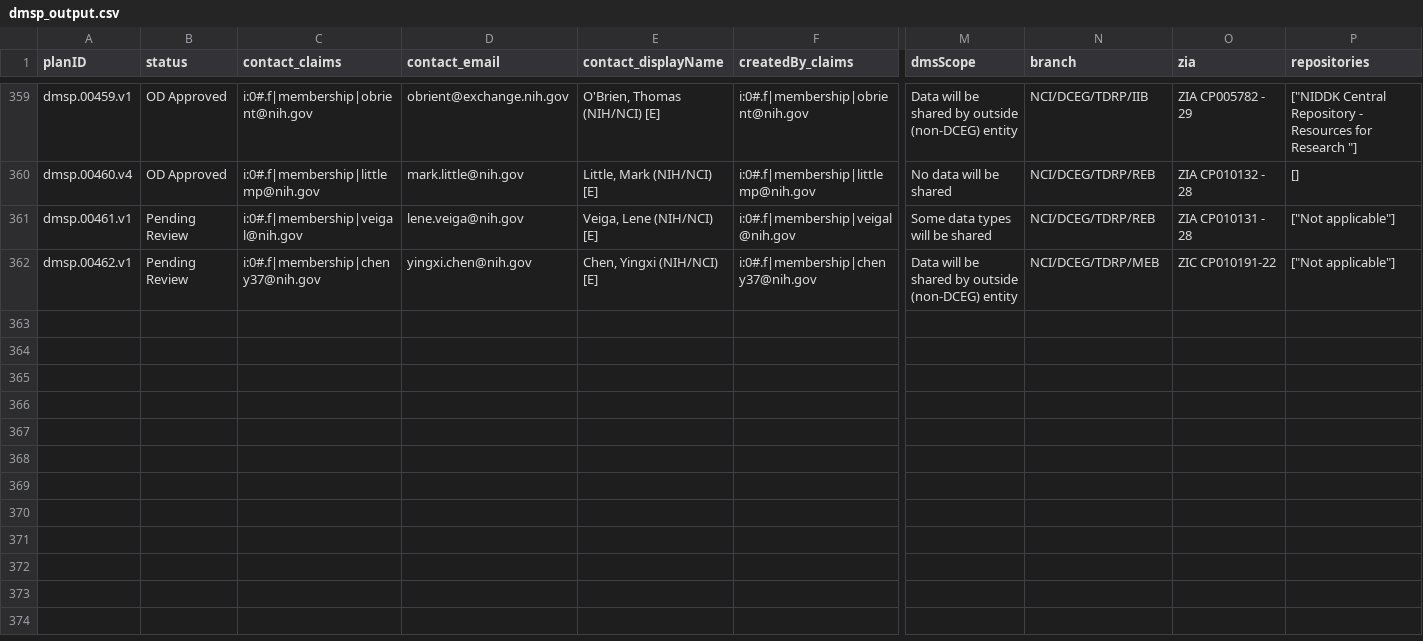
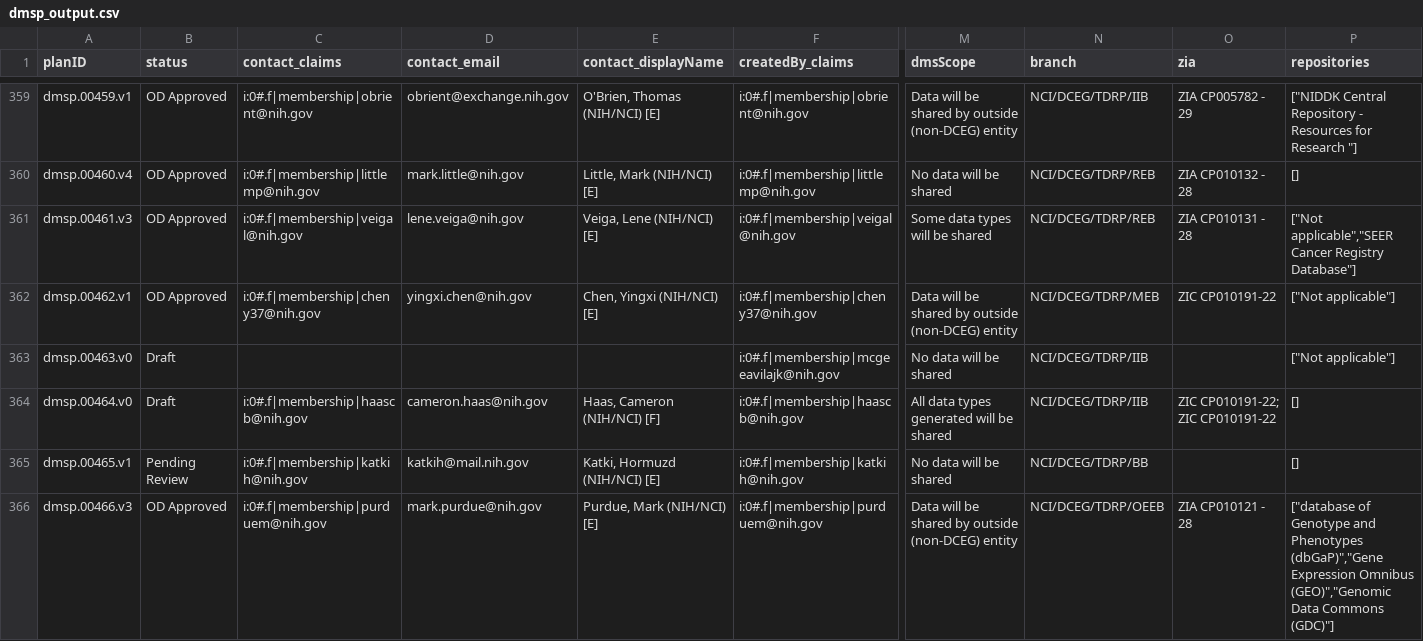
Before and after one commit to episphere/dataplatform, a CSV file: imports/dmsp_output.csv, drawn as a sheet; only a part is shown, gaps mark what is left out; rows hold the shown columns only; the diff covers the shown part only; the diff names each change by its address in the sheet, - before the commit and + after, or states it on an @@ line.

Commit message:
Update dmsp_output.csv

```diff
--- a/imports/dmsp_output.csv
+++ b/imports/dmsp_output.csv
-A361 (planID): dmsp.00461.v1
+A361 (planID): dmsp.00461.v3
-B361:B362 (status): Pending Review
+B361:B362 (status): OD Approved
-P361 (repositories): ["Not applicable"]
+P361 (repositories): ["Not applicable","SEER Cancer Registry Database"]
+row 363: dmsp.00463.v0 | Draft |  |  |  | i:0#.f|membership|mcgeeavilajk@nih.gov | No data will be shared | NCI/DCEG/TDRP/IIB |  | ["Not applicable"]
+row 364: dmsp.00464.v0 | Draft | i:0#.f|membership|haascb@nih.gov | cameron.haas@nih.gov | Haas, Cameron (NIH/NCI) [F] | i:0#.f|membership|haascb@nih.gov | All data types generated will be shared | NCI/DCEG/TDRP/IIB | ZIC CP010191-22; ZIC CP010191-22 | []
+row 365: dmsp.00465.v1 | Pending Review | i:0#.f|membership|katkih@nih.gov | katkih@mail.nih.gov | Katki, Hormuzd (NIH/NCI) [E] | i:0#.f|membership|katkih@nih.gov | No data will be shared | NCI/DCEG/TDRP/BB |  | []
+row 366: dmsp.00466.v3 | OD Approved | i:0#.f|membership|purduem@nih.gov | mark.purdue@nih.gov | Purdue, Mark (NIH/NCI) [E] | i:0#.f|membership|purduem@nih.gov | Data will be shared by outside (non-DCEG) entity | NCI/DCEG/TDRP/OEEB | ZIA CP010121 - 28 | ["database of Genotype and Phenotypes (dbGaP)","Gene Expression Omnibus (GEO)","Genomic Data Commons (GDC)"]
```
Also changed, not shown: 6 added rows and 7 edited cells elsewhere in this file.
